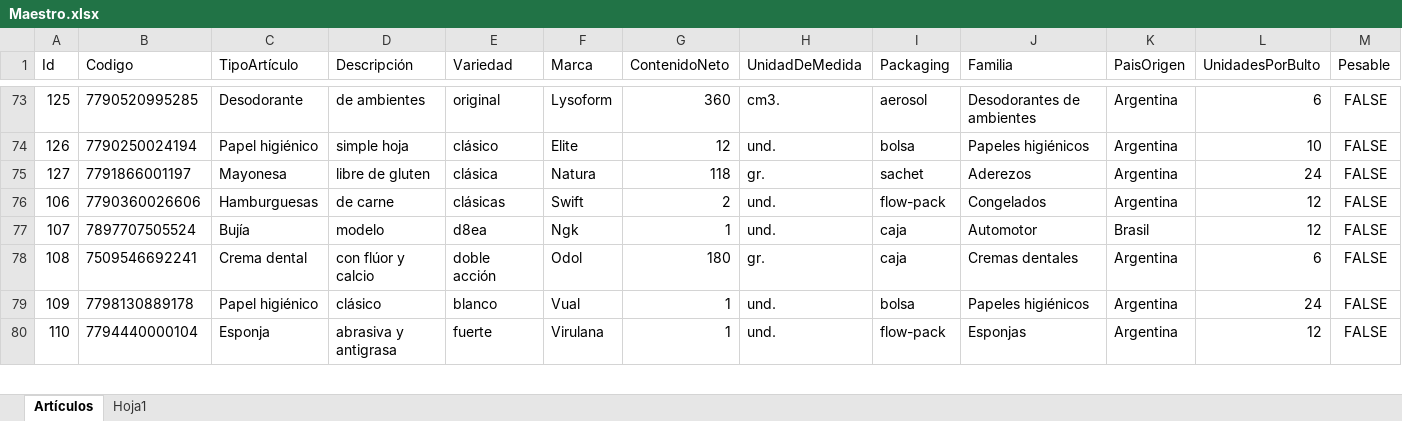
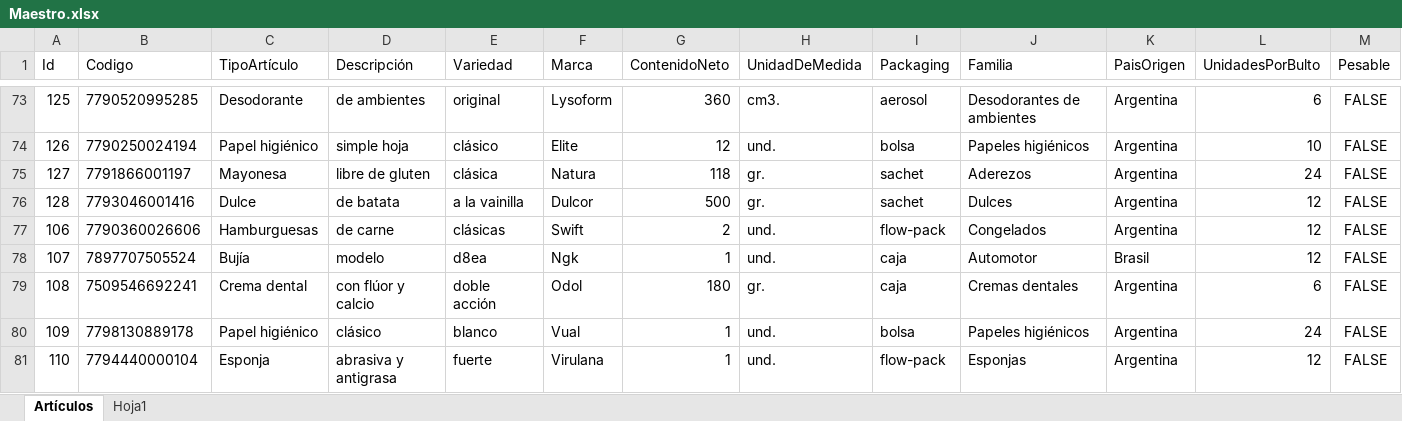
Before and after one commit to Juampita/Comercios, an Excel workbook: Maestro.xlsx, sheet Artículos, drawn as a sheet; only a part is shown, gaps mark what is left out; values as stored, in another font and other column widths than the file's, no borders; rows hold the shown columns only; the diff names each change by its address in the sheet, - before the commit and + after, or states it on an @@ line.

```diff
--- a/Maestro.xlsx (sheet Artículos)
+++ b/Maestro.xlsx (sheet Artículos)
+row 76: 128 | 7793046001416 | Dulce | de batata | a la vainilla | Dulcor | 500 | gr. | sachet | Dulces | Argentina | 12 | FALSE
```
Also changed, not shown: 1 other file.
